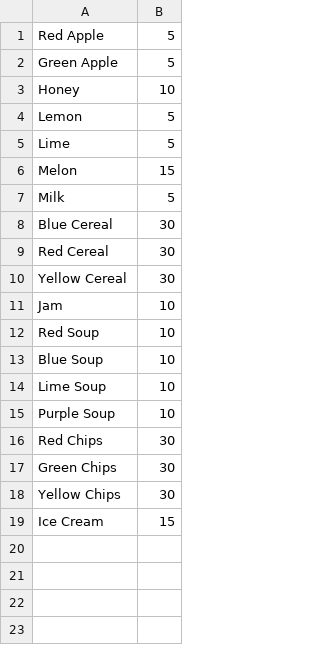
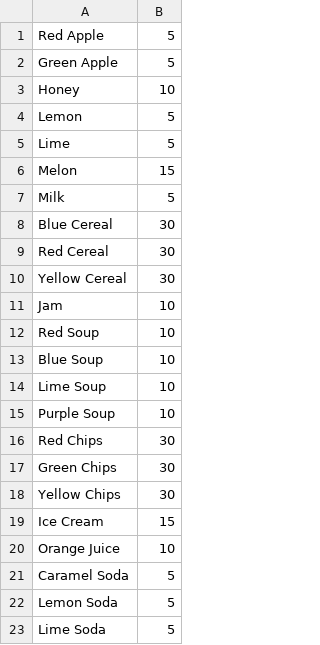
Before and after one commit to Jonnyas93/Closing-Time, a CSV file: Assets/Scripts/itemList.csv, drawn as a sheet; the diff names each change by its address in the sheet, - before the commit and + after, or states it on an @@ line.

```diff
--- a/Assets/Scripts/itemList.csv
+++ b/Assets/Scripts/itemList.csv
+row 20: Orange Juice | 10
+row 21: Caramel Soda | 5
+row 22: Lemon Soda | 5
+row 23: Lime Soda | 5
```
Also changed, not shown: 20 other files.
